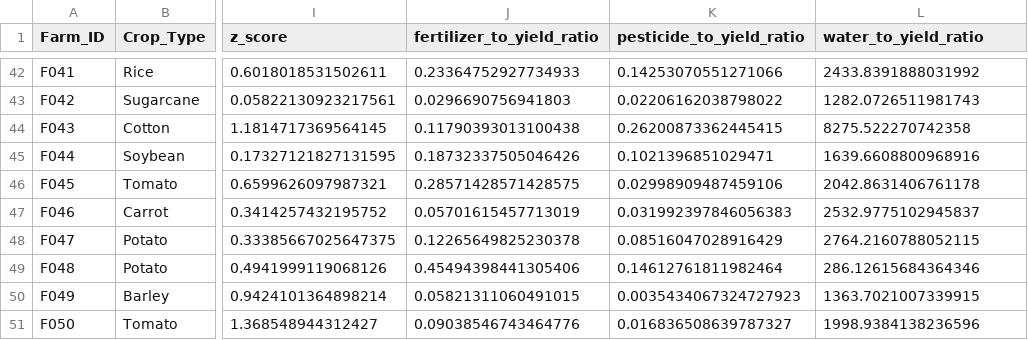
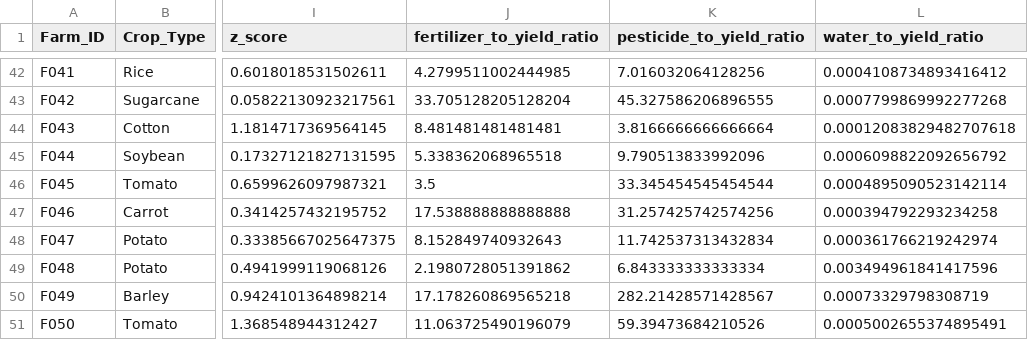
Before and after one commit to amyints/farming_analysis, a CSV file: data/encoded_agriculter_dataset.csv, drawn as a sheet; only a part is shown, gaps mark what is left out; the diff covers the shown part only; the diff names each change by its address in the sheet, - before the commit and + after, or states it on an @@ line.

```diff
--- a/data/encoded_agriculter_dataset.csv
+++ b/data/encoded_agriculter_dataset.csv
-J42 (fertilizer_to_yield_ratio): 0.23364752927734933
+J42 (fertilizer_to_yield_ratio): 4.2799511002444985
-K42 (pesticide_to_yield_ratio): 0.14253070551271066
+K42 (pesticide_to_yield_ratio): 7.016032064128256
-L42 (water_to_yield_ratio): 2433.8391888031992
+L42 (water_to_yield_ratio): 0.0004108734893416412
-J43 (fertilizer_to_yield_ratio): 0.0296690756941803
+J43 (fertilizer_to_yield_ratio): 33.705128205128204
-K43 (pesticide_to_yield_ratio): 0.02206162038798022
+K43 (pesticide_to_yield_ratio): 45.327586206896555
-L43 (water_to_yield_ratio): 1282.0726511981743
+L43 (water_to_yield_ratio): 0.0007799869992277268
-J44 (fertilizer_to_yield_ratio): 0.11790393013100438
+J44 (fertilizer_to_yield_ratio): 8.481481481481481
-K44 (pesticide_to_yield_ratio): 0.26200873362445415
+K44 (pesticide_to_yield_ratio): 3.8166666666666664
-L44 (water_to_yield_ratio): 8275.522270742358
+L44 (water_to_yield_ratio): 0.00012083829482707618
-J45 (fertilizer_to_yield_ratio): 0.18732337505046426
+J45 (fertilizer_to_yield_ratio): 5.338362068965518
-K45 (pesticide_to_yield_ratio): 0.1021396851029471
+K45 (pesticide_to_yield_ratio): 9.790513833992096
-L45 (water_to_yield_ratio): 1639.6608800968916
+L45 (water_to_yield_ratio): 0.0006098822092656792
-J46 (fertilizer_to_yield_ratio): 0.28571428571428575
+J46 (fertilizer_to_yield_ratio): 3.5
-K46 (pesticide_to_yield_ratio): 0.02998909487459106
+K46 (pesticide_to_yield_ratio): 33.345454545454544
-L46 (water_to_yield_ratio): 2042.8631406761178
+L46 (water_to_yield_ratio): 0.0004895090523142114
-J47 (fertilizer_to_yield_ratio): 0.05701615457713019
+J47 (fertilizer_to_yield_ratio): 17.538888888888888
-K47 (pesticide_to_yield_ratio): 0.031992397846056383
+K47 (pesticide_to_yield_ratio): 31.257425742574256
-L47 (water_to_yield_ratio): 2532.9775102945837
+L47 (water_to_yield_ratio): 0.000394792293234258
-J48 (fertilizer_to_yield_ratio): 0.12265649825230378
+J48 (fertilizer_to_yield_ratio): 8.152849740932643
-K48 (pesticide_to_yield_ratio): 0.08516047028916429
+K48 (pesticide_to_yield_ratio): 11.742537313432834
-L48 (water_to_yield_ratio): 2764.2160788052115
+L48 (water_to_yield_ratio): 0.000361766219242974
-J49 (fertilizer_to_yield_ratio): 0.45494398441305406
+J49 (fertilizer_to_yield_ratio): 2.1980728051391862
-K49 (pesticide_to_yield_ratio): 0.14612761811982464
+K49 (pesticide_to_yield_ratio): 6.843333333333334
-L49 (water_to_yield_ratio): 286.12615684364346
+L49 (water_to_yield_ratio): 0.003494961841417596
-J50 (fertilizer_to_yield_ratio): 0.05821311060491015
+J50 (fertilizer_to_yield_ratio): 17.178260869565218
-K50 (pesticide_to_yield_ratio): 0.0035434067324727923
+K50 (pesticide_to_yield_ratio): 282.21428571428567
-L50 (water_to_yield_ratio): 1363.7021007339915
+L50 (water_to_yield_ratio): 0.00073329798308719
-J51 (fertilizer_to_yield_ratio): 0.09038546743464776
+J51 (fertilizer_to_yield_ratio): 11.063725490196079
-K51 (pesticide_to_yield_ratio): 0.016836508639787327
+K51 (pesticide_to_yield_ratio): 59.39473684210526
-L51 (water_to_yield_ratio): 1998.9384138236596
+L51 (water_to_yield_ratio): 0.0005002655374895491
```
Also changed, not shown: 120 edited cells elsewhere in this file, data/cleaned_agriculture_dataset.csv, 3 other files.
